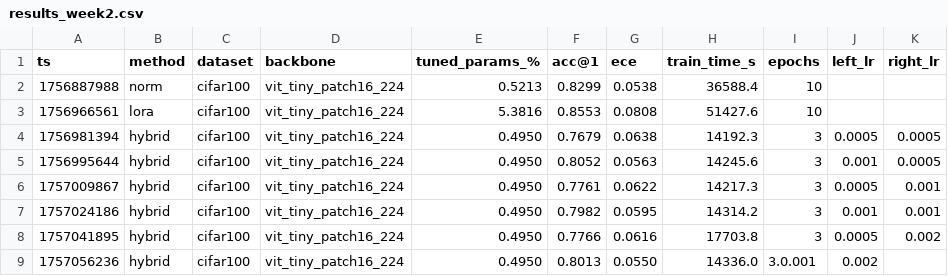
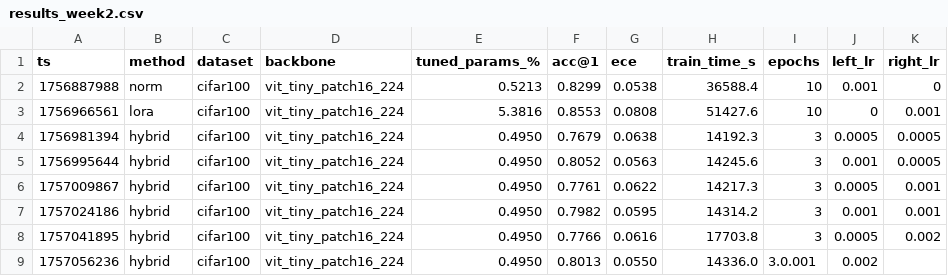
Before and after one commit to Tony-lyu/CV, a CSV file: reports/results_week2.csv, drawn as a sheet.

Commit message:
Update results_week2.csv

```diff
--- a/reports/results_week2.csv
+++ b/reports/results_week2.csv
@@ -1,4 +1,4 @@
 ts,method,dataset,backbone,tuned_params_%,acc@1,ece,train_time_s,epochs,left_lr, right_lr
-1756887988,norm,cifar100,vit_tiny_patch16_224,0.5213,0.8299,0.0538,36588.4,10
-1756966561,lora,cifar100,vit_tiny_patch16_224,5.3816,0.8553,0.0808,51427.6,10
+1756887988,norm,cifar100,vit_tiny_patch16_224,0.5213,0.8299,0.0538,36588.4,10,0.001,0
+1756966561,lora,cifar100,vit_tiny_patch16_224,5.3816,0.8553,0.0808,51427.6,10,0,0.001
 1756981394,hybrid,cifar100,vit_tiny_patch16_224,0.4950,0.7679,0.0638,14192.3,3,0.0005,0.0005
```
